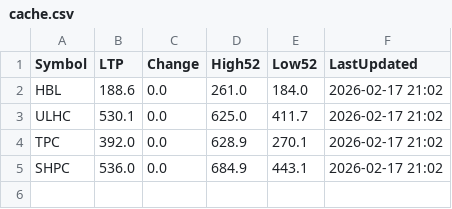
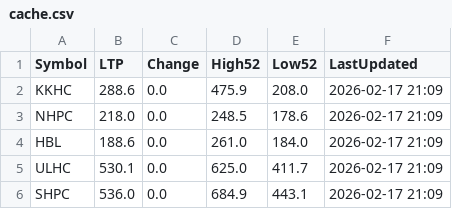
Before and after one commit to Jagdishsah/Neon_Backend, a CSV file: cache.csv, drawn as a sheet.

Commit message:
Update cache.csv

```diff
--- a/cache.csv
+++ b/cache.csv
@@ -1,5 +1,6 @@
 Symbol,LTP,Change,High52,Low52,LastUpdated
-HBL,188.6,0.0,261.0,184.0,2026-02-17 21:02
-ULHC,530.1,0.0,625.0,411.7,2026-02-17 21:02
-TPC,392.0,0.0,628.9,270.1,2026-02-17 21:02
-SHPC,536.0,0.0,684.9,443.1,2026-02-17 21:02
+KKHC,288.6,0.0,475.9,208.0,2026-02-17 21:09
+NHPC,218.0,0.0,248.5,178.6,2026-02-17 21:09
+HBL,188.6,0.0,261.0,184.0,2026-02-17 21:09
+ULHC,530.1,0.0,625.0,411.7,2026-02-17 21:09
+SHPC,536.0,0.0,684.9,443.1,2026-02-17 21:09
```
